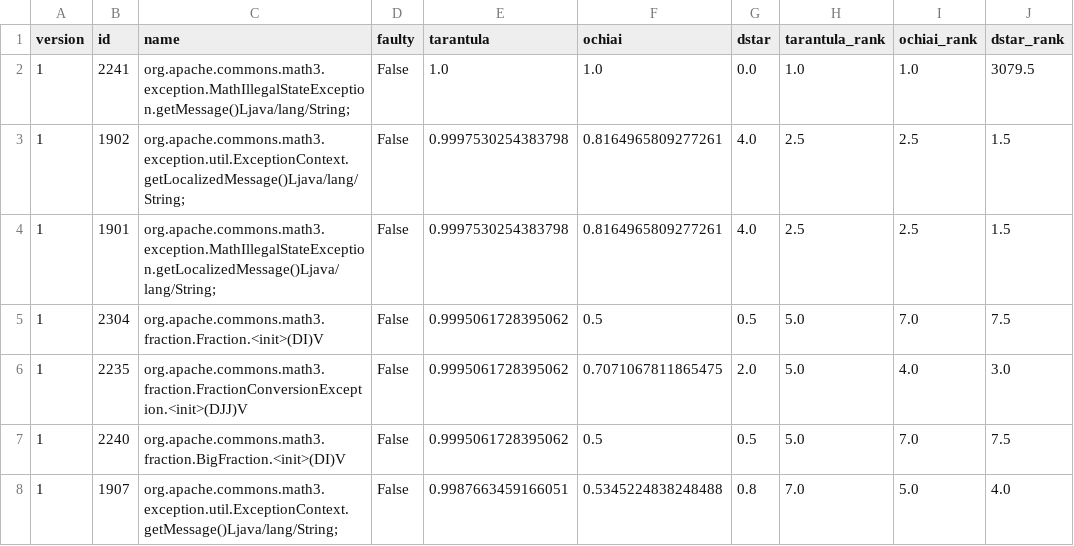
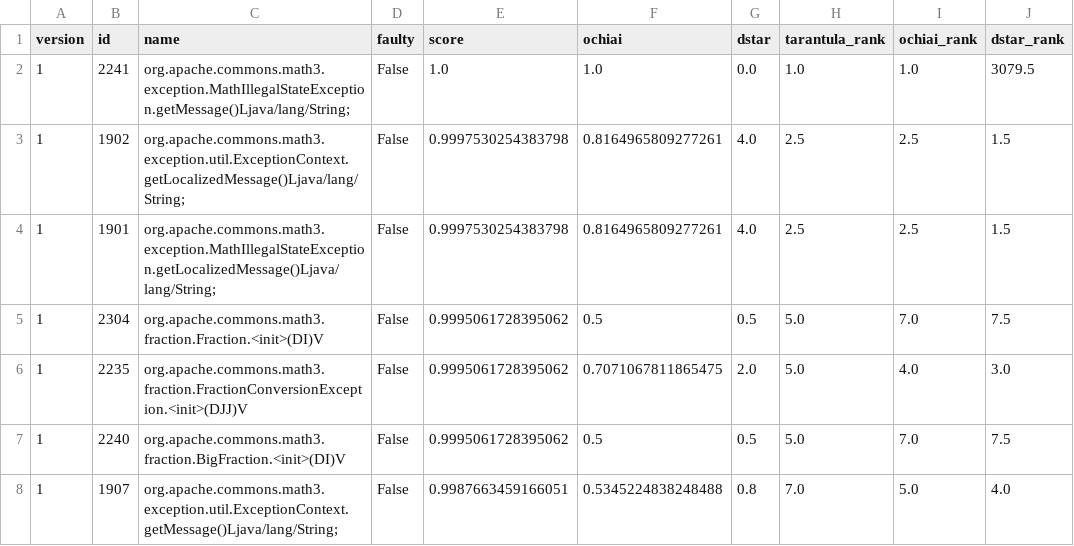
Before and after one commit to InteractiveFaultLocalization/iFL4Eclipse, a CSV file: org.eclipse.sed.ifl/samples/commons-math.1b.scores.csv, drawn as a sheet; only a part is shown.

Commit message:
fixes and sample files

```diff
--- a/org.eclipse.sed.ifl/samples/commons-math.1b.scores.csv
+++ b/org.eclipse.sed.ifl/samples/commons-math.1b.scores.csv
@@ -1,2 +1,2 @@
-version;id;name;faulty;tarantula;ochiai;dstar;tarantula_rank;ochiai_rank;dstar_rank
+version;id;name;faulty;score;ochiai;dstar;tarantula_rank;ochiai_rank;dstar_rank
 1;2241;"org.apache.commons.math3.exception.MathIllegalStateException.getMessage()Ljava/lang/String;";False;1.0;1.0;0.0;1.0;1.0;3079.5
```
Also changed, not shown: 8 other files.
